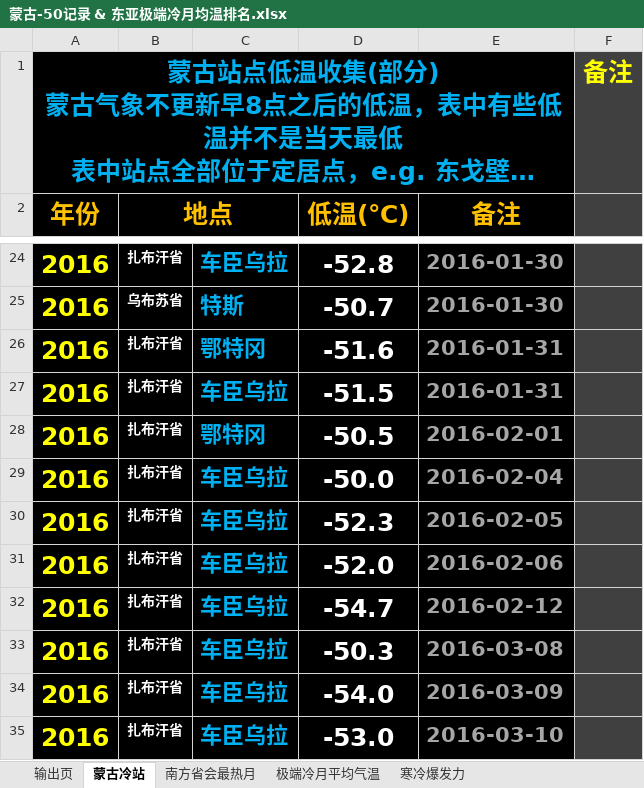
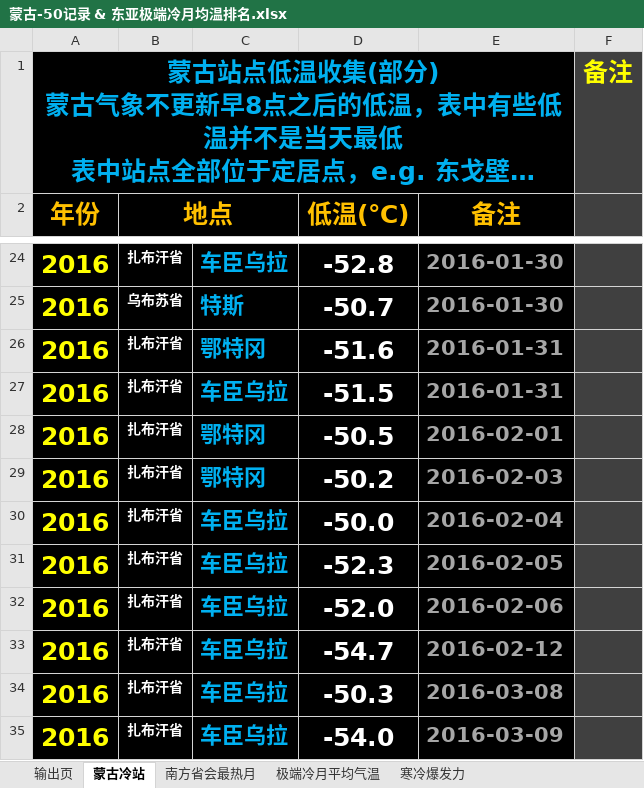
Before and after one commit to qkvkql/default, an Excel workbook: 气象/蒙古气象/蒙古-50记录 & 东亚极端冷月均温排名.xlsx, sheet 蒙古冷站, drawn as a sheet; only a part is shown, gaps mark what is left out; the shorter side is filled out with more unchanged rows; long unchanged cells end in …; values as stored, in another font and other column widths than the file's, no borders; conditional formats not drawn; the diff names each change by its address in the sheet, - before the commit and + after, or states it on an @@ line.

```diff
--- a/气象/蒙古气象/蒙古-50记录 & 东亚极端冷月均温排名.xlsx (sheet 蒙古冷站)
+++ b/气象/蒙古气象/蒙古-50记录 & 东亚极端冷月均温排名.xlsx (sheet 蒙古冷站)
+row 29: 2016 | 扎布汗省 | 鄂特冈 | -50.2 | 2016-02-03
```
